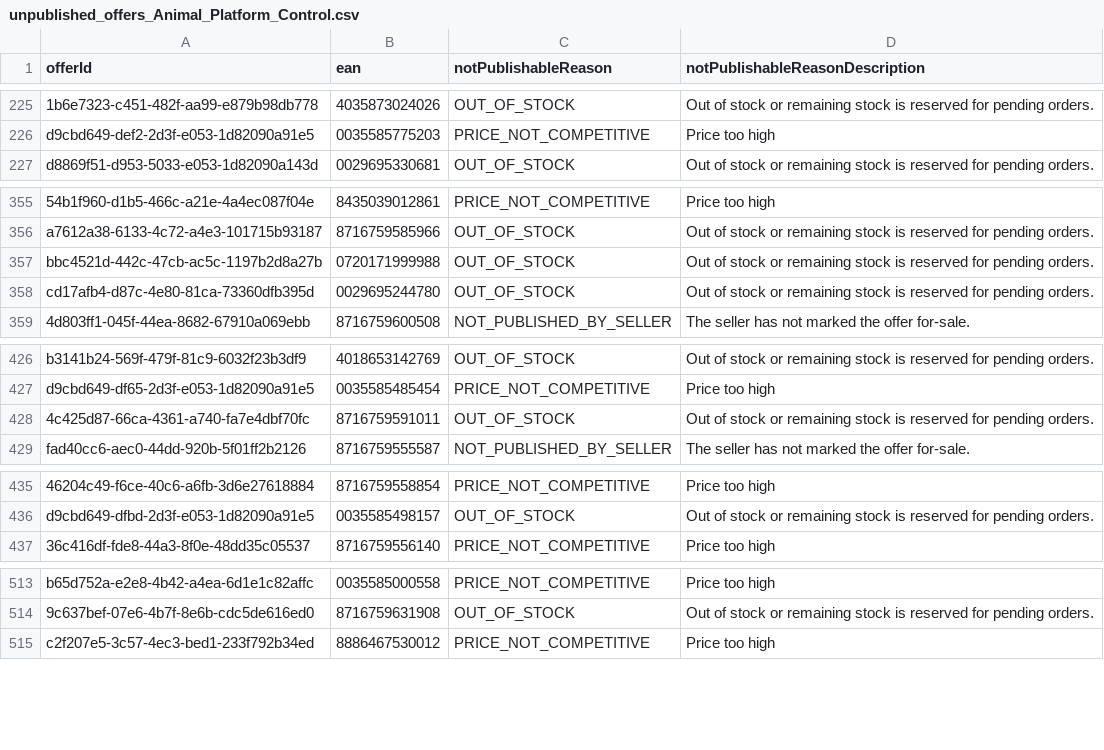
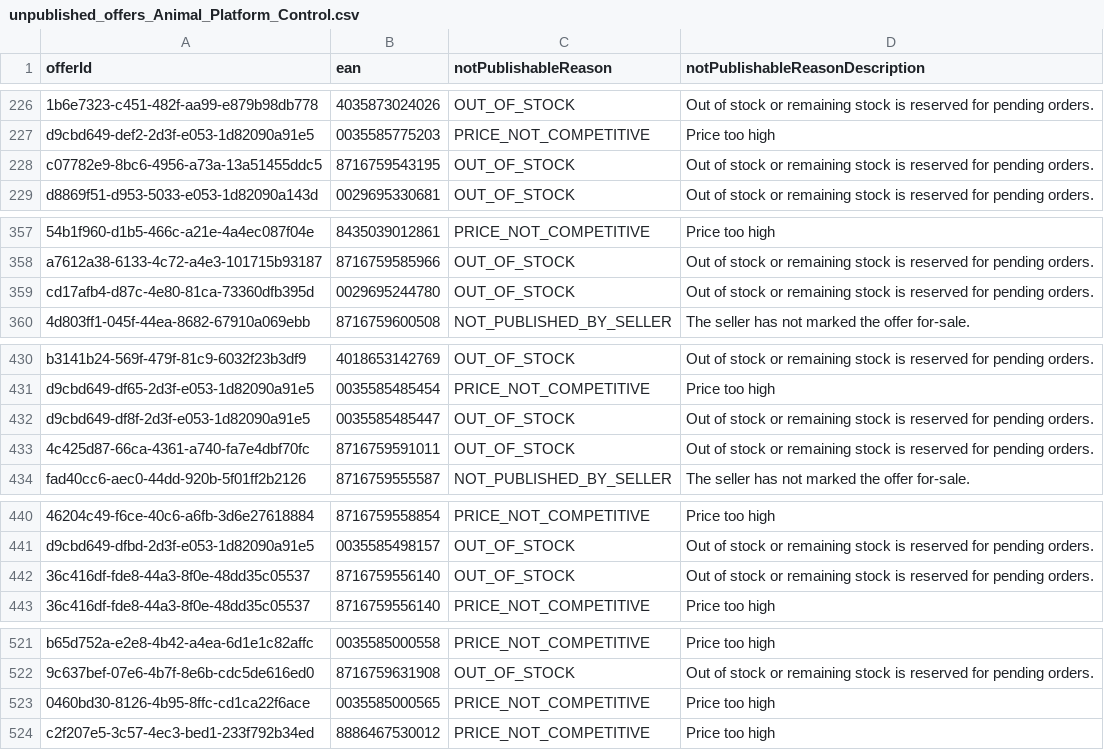
Before and after one commit to semjanssen98/unpublished_offers, a CSV file: unpublished_offers_Animal_Platform_Control.csv, drawn as a sheet; only a part is shown, gaps mark what is left out; removed rows and columns are numbered as before the commit, all else as after; the diff covers the shown part only; the diff names each change by its address in the sheet, - before the commit and + after, or states it on an @@ line.

```diff
--- a/unpublished_offers_Animal_Platform_Control.csv
+++ b/unpublished_offers_Animal_Platform_Control.csv
+row 228: c07782e9-8bc6-4956-a73a-13a51455ddc5 | 8716759543195 | OUT_OF_STOCK | Out of stock or remaining stock is reserved for pending orders.
-row 357: bbc4521d-442c-47cb-ac5c-1197b2d8a27b | 0720171999988 | OUT_OF_STOCK | Out of stock or remaining stock is reserved for pending orders.
+row 432: d9cbd649-df8f-2d3f-e053-1d82090a91e5 | 0035585485447 | OUT_OF_STOCK | Out of stock or remaining stock is reserved for pending orders.
+row 442: 36c416df-fde8-44a3-8f0e-48dd35c05537 | 8716759556140 | OUT_OF_STOCK | Out of stock or remaining stock is reserved for pending orders.
+row 523: 0460bd30-8126-4b95-8ffc-cd1ca22f6ace | 0035585000565 | PRICE_NOT_COMPETITIVE | Price too high
```
Also changed, not shown: 8 added rows, 1 removed row and 29 moved rows elsewhere in this file.
